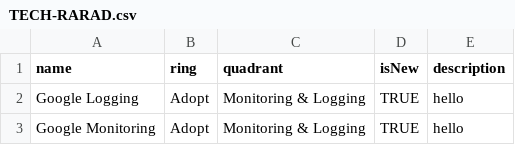
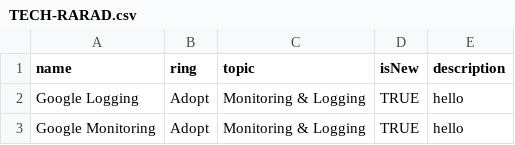
Before and after one commit to ZeeshanIB/tech-radar, a CSV file: TECH-RARAD.csv, drawn as a sheet; only a part is shown.

```diff
--- a/TECH-RARAD.csv
+++ b/TECH-RARAD.csv
@@ -1,2 +1,2 @@
-name,ring,quadrant,isNew,description
+name,ring,topic,isNew,description
 Google Logging ,Adopt,Monitoring & Logging ,TRUE,hello
```
Also changed, not shown: 2 other files.
